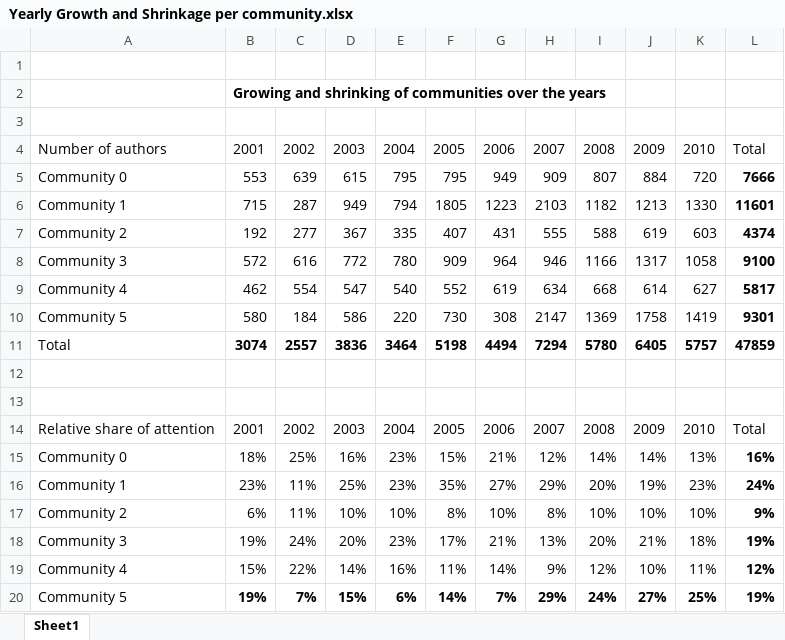
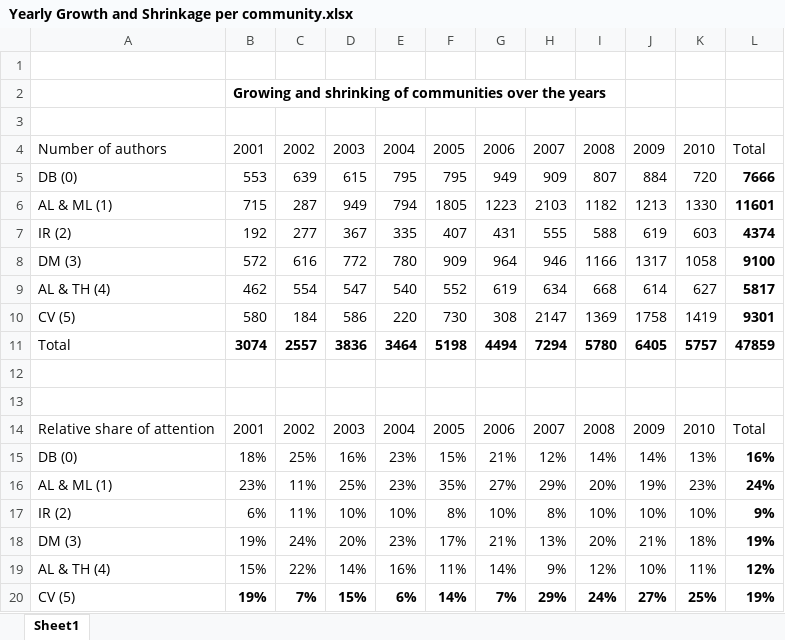
Before and after one commit to den1den/web-analytics, an Excel workbook: ass_3/Table and Chart of communities per year/Yearly Growth and Shrinkage per community.xlsx, sheet Sheet1, drawn as a sheet; values as stored, in another font and other column widths than the file's, no borders; charts and pictures and table styles not drawn; the diff names each change by its address in the sheet, - before the commit and + after, or states it on an @@ line.

```diff
--- a/ass_3/Table and Chart of communities per year/Yearly Growth and Shrinkage per community.xlsx (sheet Sheet1)
+++ b/ass_3/Table and Chart of communities per year/Yearly Growth and Shrinkage per community.xlsx (sheet Sheet1)
-A5: Community 0
+A5: DB (0)
-A6: Community 1
+A6: AL & ML (1)
-A7: Community 2
+A7: IR (2)
-A8: Community 3
+A8: DM (3)
-A9: Community 4
+A9: AL & TH (4)
-A10: Community 5
+A10: CV (5)
-A15: Community 0
+A15: DB (0)
-A16: Community 1
+A16: AL & ML (1)
-A17: Community 2
+A17: IR (2)
-A18: Community 3
+A18: DM (3)
-A19: Community 4
+A19: AL & TH (4)
-A20: Community 5
+A20: CV (5)
```
Also changed, not shown: charts or pictures, 5 other files.
